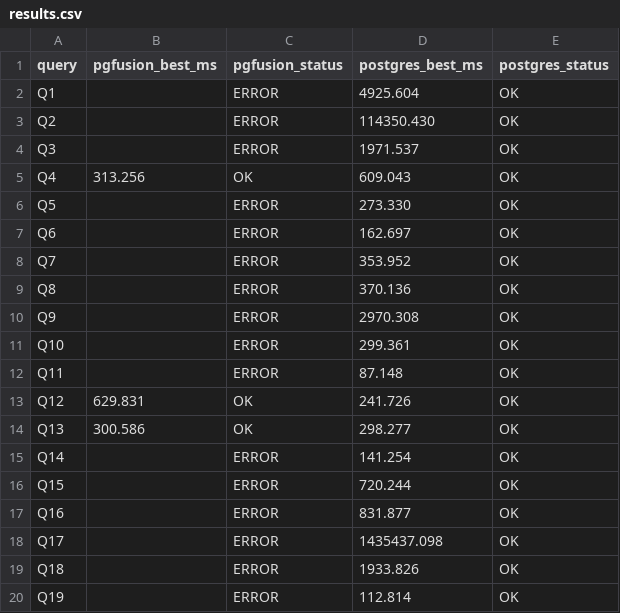
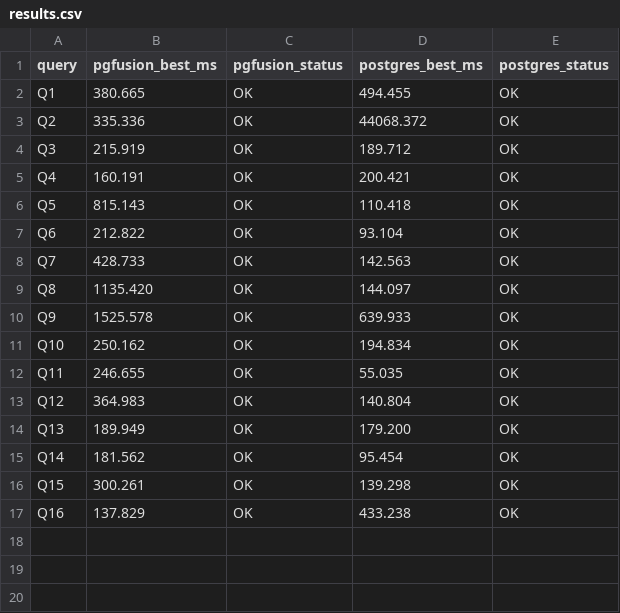
Before and after one commit to pg-arrow/pgfusion, a CSV file: benches/tpch/results.csv, drawn as a sheet.

```diff
--- a/benches/tpch/results.csv
+++ b/benches/tpch/results.csv
@@ -1,20 +1,17 @@
 query,pgfusion_best_ms,pgfusion_status,postgres_best_ms,postgres_status
-Q1,,ERROR,4925.604,OK
-Q2,,ERROR,114350.430,OK
-Q3,,ERROR,1971.537,OK
-Q4,313.256,OK,609.043,OK
-Q5,,ERROR,273.330,OK
-Q6,,ERROR,162.697,OK
-Q7,,ERROR,353.952,OK
-Q8,,ERROR,370.136,OK
-Q9,,ERROR,2970.308,OK
-Q10,,ERROR,299.361,OK
-Q11,,ERROR,87.148,OK
-Q12,629.831,OK,241.726,OK
-Q13,300.586,OK,298.277,OK
-Q14,,ERROR,141.254,OK
-Q15,,ERROR,720.244,OK
-Q16,,ERROR,831.877,OK
-Q17,,ERROR,1435437.098,OK
-Q18,,ERROR,1933.826,OK
-Q19,,ERROR,112.814,OK
+Q1,380.665,OK,494.455,OK
+Q2,335.336,OK,44068.372,OK
+Q3,215.919,OK,189.712,OK
+Q4,160.191,OK,200.421,OK
+Q5,815.143,OK,110.418,OK
+Q6,212.822,OK,93.104,OK
+Q7,428.733,OK,142.563,OK
+Q8,1135.420,OK,144.097,OK
+Q9,1525.578,OK,639.933,OK
+Q10,250.162,OK,194.834,OK
+Q11,246.655,OK,55.035,OK
+Q12,364.983,OK,140.804,OK
+Q13,189.949,OK,179.200,OK
+Q14,181.562,OK,95.454,OK
+Q15,300.261,OK,139.298,OK
+Q16,137.829,OK,433.238,OK
```
Also changed, not shown: 14 other files.
